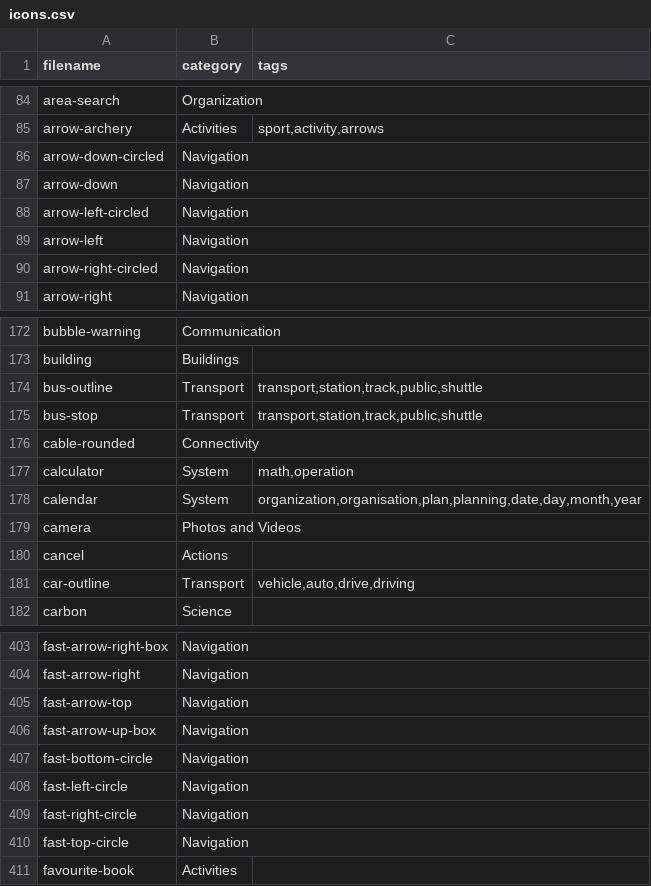
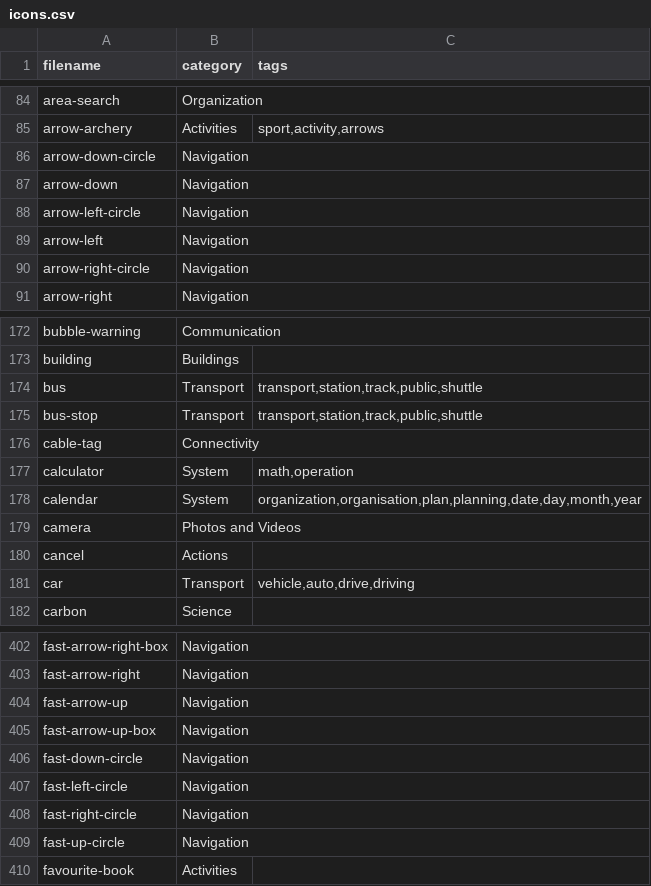
Before and after one commit to iconoir-icons/iconoir, a CSV file: iconoir.com/icons.csv, drawn as a sheet; only a part is shown, gaps mark what is left out; the diff covers the shown part only.

```diff
--- a/iconoir.com/icons.csv
+++ b/iconoir.com/icons.csv
@@ -85,7 +85,7 @@ filename,category,tags
 "arrow-archery","Activities","sport,activity,arrows",
-"arrow-down-circled","Navigation",
+"arrow-down-circle","Navigation",
 "arrow-down","Navigation",
-"arrow-left-circled","Navigation",
+"arrow-left-circle","Navigation",
 "arrow-left","Navigation",
-"arrow-right-circled","Navigation",
+"arrow-right-circle","Navigation",
 "arrow-right","Navigation",
@@ -173,5 +173,5 @@ filename,category,tags
 "building","Buildings",
-"bus-outline","Transport","transport,station,track,public,shuttle",
+"bus","Transport","transport,station,track,public,shuttle",
 "bus-stop","Transport","transport,station,track,public,shuttle",
-"cable-rounded","Connectivity",
+"cable-tag","Connectivity",
 "calculator","System","math,operation",
@@ -180,3 +180,3 @@ filename,category,tags
 "cancel","Actions",
-"car-outline","Transport","vehicle,auto,drive,driving",
+"car","Transport","vehicle,auto,drive,driving",
 "carbon","Science",
@@ -404,8 +403,8 @@ filename,category,tags
 "fast-arrow-right","Navigation",
-"fast-arrow-top","Navigation",
+"fast-arrow-up","Navigation",
 "fast-arrow-up-box","Navigation",
-"fast-bottom-circle","Navigation",
+"fast-down-circle","Navigation",
 "fast-left-circle","Navigation",
 "fast-right-circle","Navigation",
-"fast-top-circle","Navigation",
+"fast-up-circle","Navigation",
 "favourite-book","Activities",
```
Also changed, not shown: 1 removed row and 84 edited cells elsewhere in this file, 1 other file.
